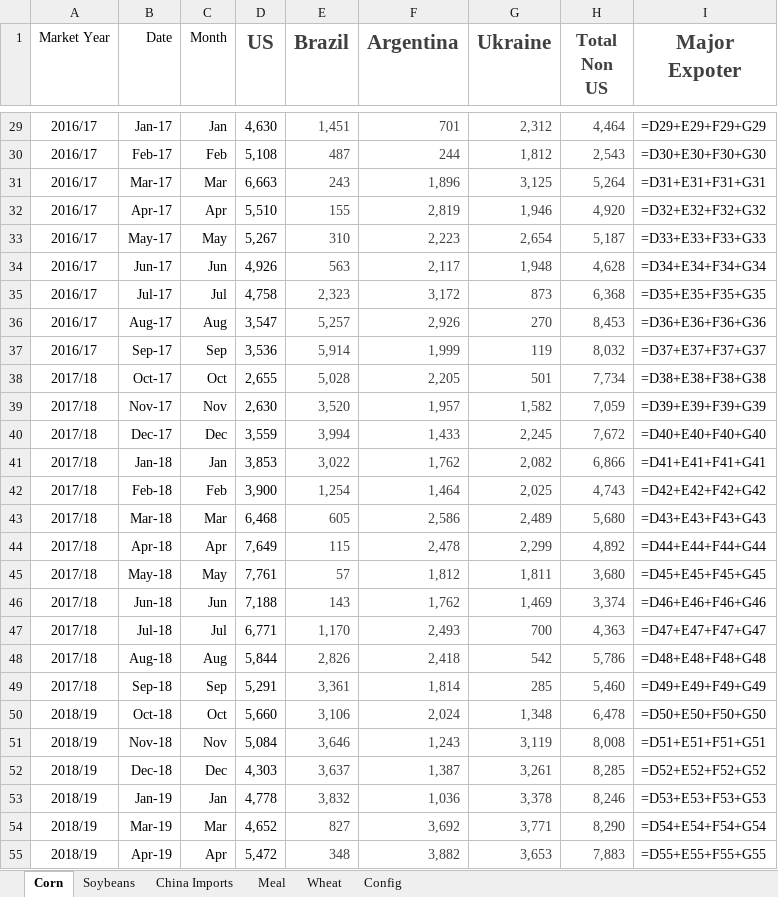
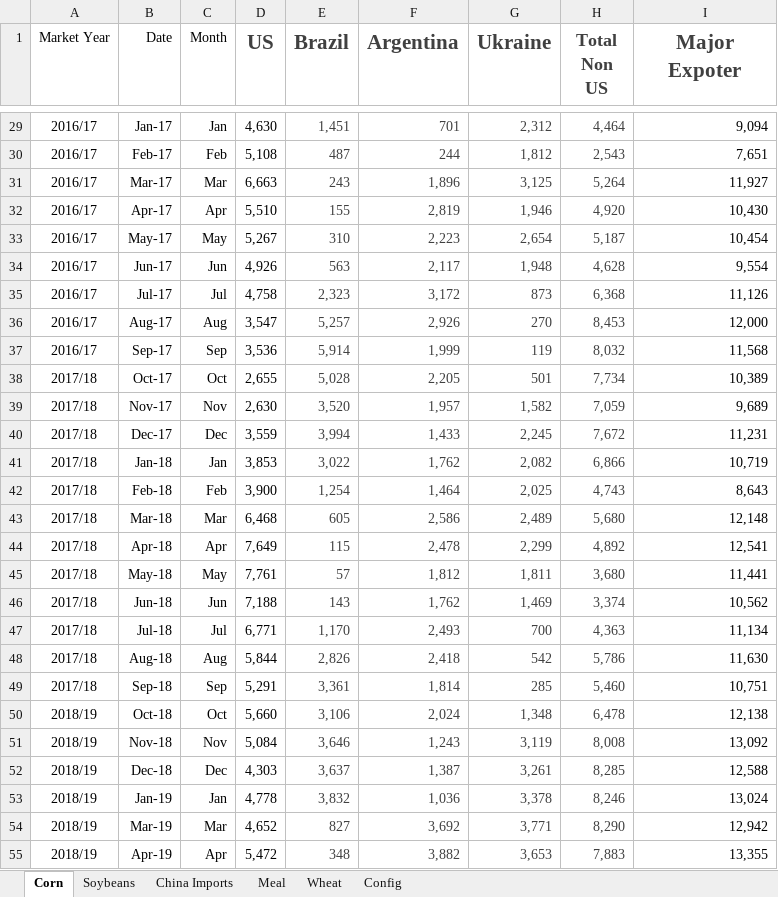
Before and after one commit to koltenpostin93-blip/majorexporters, an Excel workbook: Corn Exporter Dashboard Data.xlsx, sheet Corn, drawn as a sheet; only a part is shown, gaps mark what is left out; values as stored, in another font and other column widths than the file's, no borders; formulas without a stored value are shown as written; the diff covers the shown part only; the diff names each change by its address in the sheet, - before the commit and + after, or states it on an @@ line.

```diff
--- a/Corn Exporter Dashboard Data.xlsx (sheet Corn)
+++ b/Corn Exporter Dashboard Data.xlsx (sheet Corn)
-I29 (Major Expoter): =D29+E29+F29+G29
+I29 (Major Expoter): 9,094
-I30 (Major Expoter): =D30+E30+F30+G30
+I30 (Major Expoter): 7,651
-I31 (Major Expoter): =D31+E31+F31+G31
+I31 (Major Expoter): 11,927
-I32 (Major Expoter): =D32+E32+F32+G32
+I32 (Major Expoter): 10,430
-I33 (Major Expoter): =D33+E33+F33+G33
+I33 (Major Expoter): 10,454
-I34 (Major Expoter): =D34+E34+F34+G34
+I34 (Major Expoter): 9,554
-I35 (Major Expoter): =D35+E35+F35+G35
+I35 (Major Expoter): 11,126
-I36 (Major Expoter): =D36+E36+F36+G36
+I36 (Major Expoter): 12,000
-I37 (Major Expoter): =D37+E37+F37+G37
+I37 (Major Expoter): 11,568
-I38 (Major Expoter): =D38+E38+F38+G38
+I38 (Major Expoter): 10,389
-I39 (Major Expoter): =D39+E39+F39+G39
+I39 (Major Expoter): 9,689
-I40 (Major Expoter): =D40+E40+F40+G40
+I40 (Major Expoter): 11,231
-I41 (Major Expoter): =D41+E41+F41+G41
+I41 (Major Expoter): 10,719
-I42 (Major Expoter): =D42+E42+F42+G42
+I42 (Major Expoter): 8,643
-I43 (Major Expoter): =D43+E43+F43+G43
+I43 (Major Expoter): 12,148
-I44 (Major Expoter): =D44+E44+F44+G44
+I44 (Major Expoter): 12,541
-I45 (Major Expoter): =D45+E45+F45+G45
+I45 (Major Expoter): 11,441
-I46 (Major Expoter): =D46+E46+F46+G46
+I46 (Major Expoter): 10,562
-I47 (Major Expoter): =D47+E47+F47+G47
+I47 (Major Expoter): 11,134
-I48 (Major Expoter): =D48+E48+F48+G48
+I48 (Major Expoter): 11,630
-I49 (Major Expoter): =D49+E49+F49+G49
+I49 (Major Expoter): 10,751
-I50 (Major Expoter): =D50+E50+F50+G50
+I50 (Major Expoter): 12,138
-I51 (Major Expoter): =D51+E51+F51+G51
+I51 (Major Expoter): 13,092
-I52 (Major Expoter): =D52+E52+F52+G52
+I52 (Major Expoter): 12,588
-I53 (Major Expoter): =D53+E53+F53+G53
+I53 (Major Expoter): 13,024
-I54 (Major Expoter): =D54+E54+F54+G54
+I54 (Major Expoter): 12,942
-I55 (Major Expoter): =D55+E55+F55+G55
+I55 (Major Expoter): 13,355
```
Also changed, not shown: 125 edited cells elsewhere in this sheet, sheet Soybeans, sheet Config.
